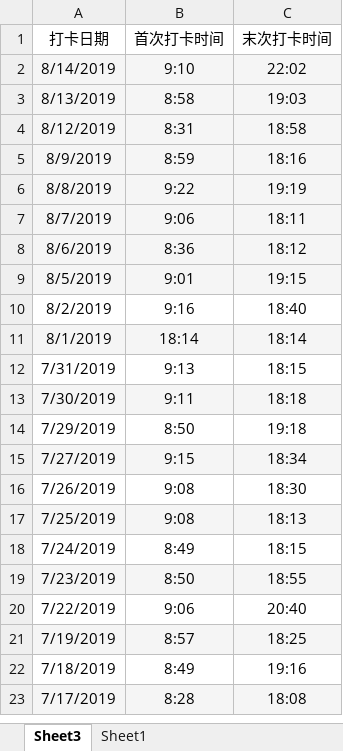
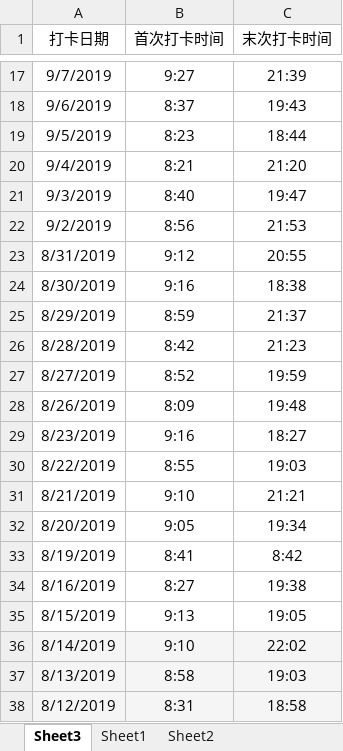
Before and after one commit to dajun928/work, an Excel workbook: 考勤记录.xlsx, sheet Sheet3, drawn as a sheet; only a part is shown, gaps mark what is left out; the shorter side is filled out with more unchanged rows; values as stored, in another font and other column widths than the file's, no borders; the diff covers the shown part only; the diff names each change by its address in the sheet, - before the commit and + after, or states it on an @@ line.

```diff
--- a/考勤记录.xlsx (sheet Sheet3)
+++ b/考勤记录.xlsx (sheet Sheet3)
+sheet tab: Sheet2
+row 17: 9/7/2019 | 9:27 | 21:39
+row 18: 9/6/2019 | 8:37 | 19:43
+row 19: 9/5/2019 | 8:23 | 18:44
+row 20: 9/4/2019 | 8:21 | 21:20
+row 21: 9/3/2019 | 8:40 | 19:47
+row 22: 9/2/2019 | 8:56 | 21:53
+row 23: 8/31/2019 | 9:12 | 20:55
+row 24: 8/30/2019 | 9:16 | 18:38
+row 25: 8/29/2019 | 8:59 | 21:37
+row 26: 8/28/2019 | 8:42 | 21:23
+row 27: 8/27/2019 | 8:52 | 19:59
+row 28: 8/26/2019 | 8:09 | 19:48
+row 29: 8/23/2019 | 9:16 | 18:27
+row 30: 8/22/2019 | 8:55 | 19:03
+row 31: 8/21/2019 | 9:10 | 21:21
+row 32: 8/20/2019 | 9:05 | 19:34
+row 33: 8/19/2019 | 8:41 | 8:42
+row 34: 8/16/2019 | 8:27 | 19:38
+row 35: 8/15/2019 | 9:13 | 19:05
```
Also changed, not shown: 15 added rows elsewhere in this sheet, sheet Sheet1, charts or pictures.
